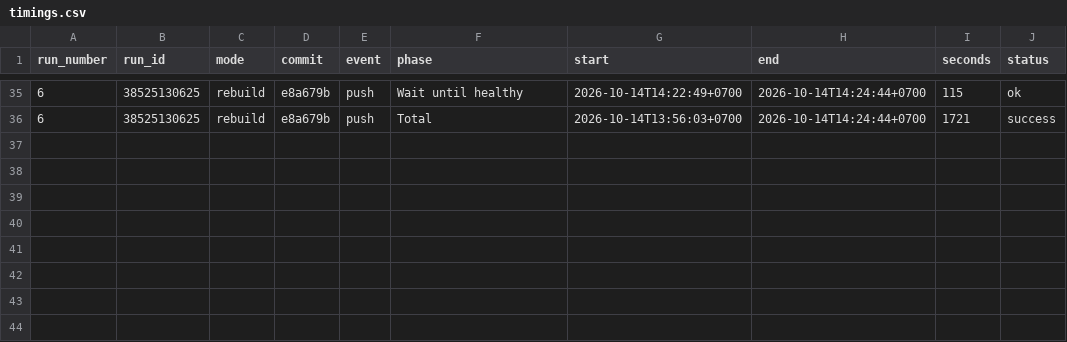
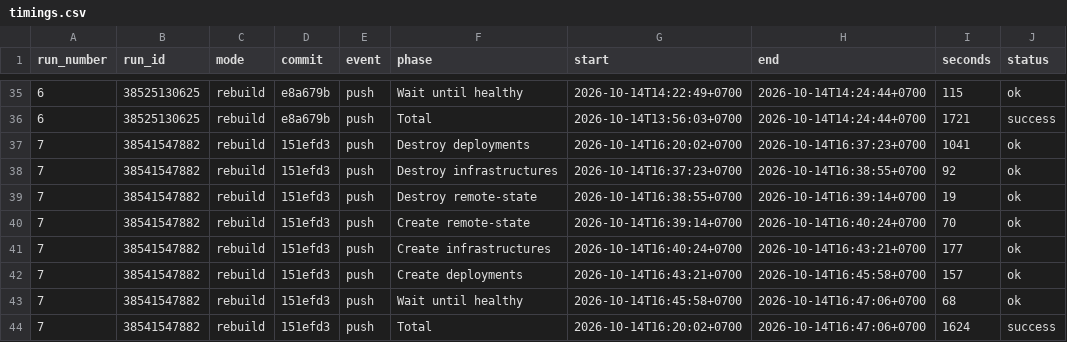
Before and after one commit to leangsengk90/devops2-assessment2, a CSV file: reports/github-actions/timings.csv, drawn as a sheet; only a part is shown, gaps mark what is left out; the diff names each change by its address in the sheet, - before the commit and + after, or states it on an @@ line.

```diff
--- a/reports/github-actions/timings.csv
+++ b/reports/github-actions/timings.csv
+row 37: 7 | 38541547882 | rebuild | 151efd3 | push | Destroy deployments | 2026-10-14T16:20:02+0700 | 2026-10-14T16:37:23+0700 | 1041 | ok
+row 38: 7 | 38541547882 | rebuild | 151efd3 | push | Destroy infrastructures | 2026-10-14T16:37:23+0700 | 2026-10-14T16:38:55+0700 | 92 | ok
+row 39: 7 | 38541547882 | rebuild | 151efd3 | push | Destroy remote-state | 2026-10-14T16:38:55+0700 | 2026-10-14T16:39:14+0700 | 19 | ok
+row 40: 7 | 38541547882 | rebuild | 151efd3 | push | Create remote-state | 2026-10-14T16:39:14+0700 | 2026-10-14T16:40:24+0700 | 70 | ok
+row 41: 7 | 38541547882 | rebuild | 151efd3 | push | Create infrastructures | 2026-10-14T16:40:24+0700 | 2026-10-14T16:43:21+0700 | 177 | ok
+row 42: 7 | 38541547882 | rebuild | 151efd3 | push | Create deployments | 2026-10-14T16:43:21+0700 | 2026-10-14T16:45:58+0700 | 157 | ok
+row 43: 7 | 38541547882 | rebuild | 151efd3 | push | Wait until healthy | 2026-10-14T16:45:58+0700 | 2026-10-14T16:47:06+0700 | 68 | ok
+row 44: 7 | 38541547882 | rebuild | 151efd3 | push | Total | 2026-10-14T16:20:02+0700 | 2026-10-14T16:47:06+0700 | 1624 | success
```
Also changed, not shown: reports/github-actions/service-health.csv, 4 other files.
